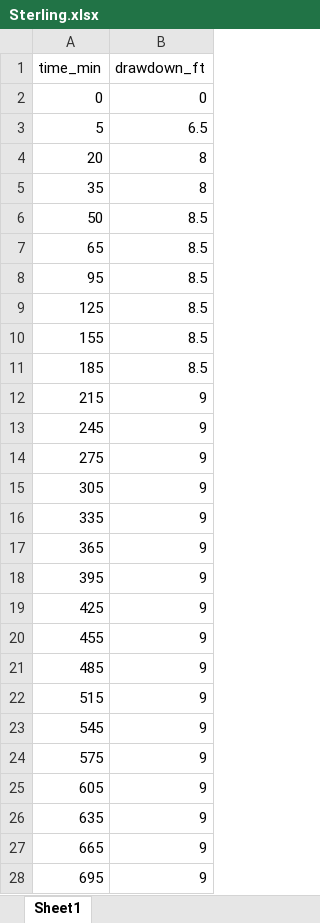
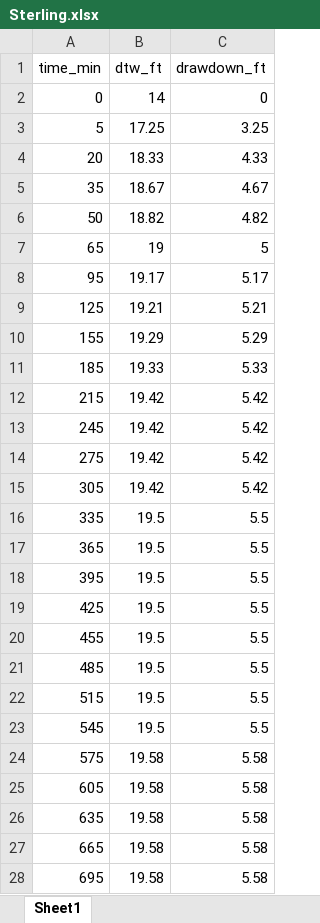
Before and after one commit to iordach1/GEOL572-GRL, an Excel workbook: aqtests/Sterling.xlsx, sheet Sheet1, drawn as a sheet; only a part is shown; values as stored, in another font and other column widths than the file's, no borders; addresses are those after the commit; the diff covers the shown part only; the diff names each change by its address in the sheet, - before the commit and + after, or states it on an @@ line.

Commit message:
Update Sterling.xlsx

```diff
--- a/aqtests/Sterling.xlsx (sheet Sheet1)
+++ b/aqtests/Sterling.xlsx (sheet Sheet1)
+column B (dtw_ft), rows 2-28: 14 | 17.25 | 18.33 | 18.67 | 18.82 | 19 | 19.17 | 19.21 | 19.29 | 19.33 | 19.42 | 19.42 | 19.42 | 19.42 | 19.5 | 19.5 | 19.5 | 19.5 | 19.5 | 19.5 | 19.5 | 19.5 | 19.58 | 19.58 | 19.58 | 19.58 | 19.58
-C3 (drawdown_ft): 6.5
+C3 (drawdown_ft): 3.25
-C4 (drawdown_ft): 8
+C4 (drawdown_ft): 4.33
-C5 (drawdown_ft): 8
+C5 (drawdown_ft): 4.67
-C6 (drawdown_ft): 8.5
+C6 (drawdown_ft): 4.82
-C7 (drawdown_ft): 8.5
+C7 (drawdown_ft): 5
-C8 (drawdown_ft): 8.5
+C8 (drawdown_ft): 5.17
-C9 (drawdown_ft): 8.5
+C9 (drawdown_ft): 5.21
-C10 (drawdown_ft): 8.5
+C10 (drawdown_ft): 5.29
-C11 (drawdown_ft): 8.5
+C11 (drawdown_ft): 5.33
-C12:C15 (drawdown_ft): 9
+C12:C15 (drawdown_ft): 5.42
-C16:C23 (drawdown_ft): 9
+C16:C23 (drawdown_ft): 5.5
-C24:C28 (drawdown_ft): 9
+C24:C28 (drawdown_ft): 5.58
```
Also changed, not shown: 49 edited cells elsewhere in this sheet, formulas that keep their value.
